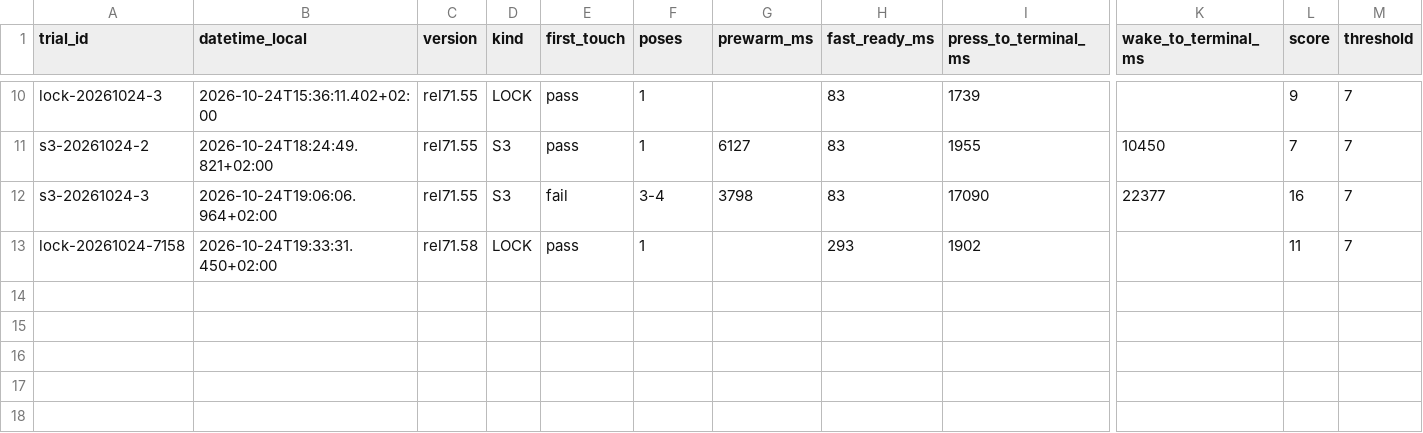
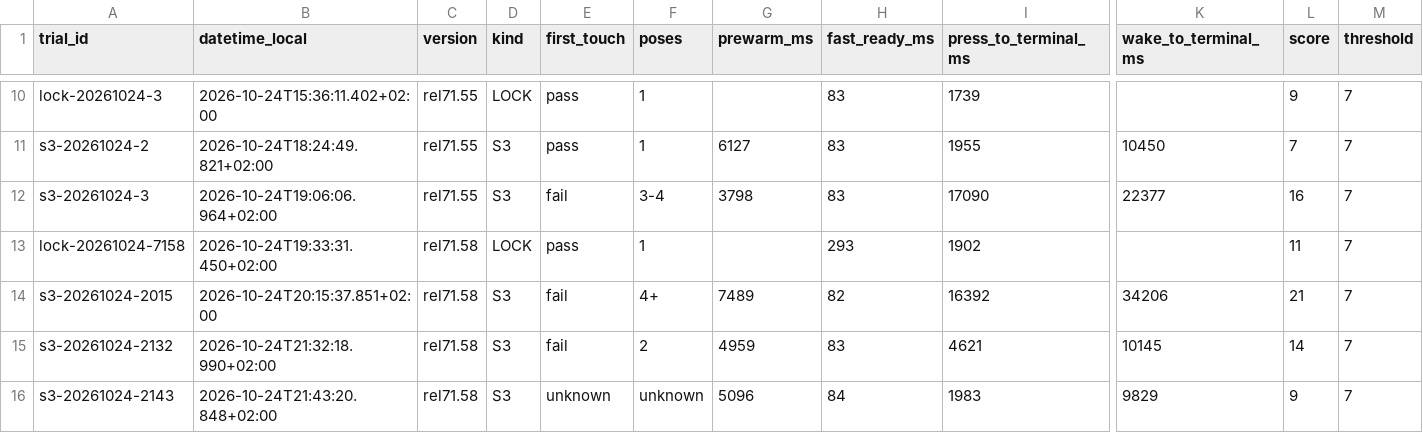
Before and after one commit to GodsQuantum/Huawei-Matebook-13-Linux, a CSV file: fingerprint/docs/HARDWARE_TRIALS.csv, drawn as a sheet; only a part is shown, gaps mark what is left out; rows hold the shown columns only; the diff names each change by its address in the sheet, - before the commit and + after, or states it on an @@ line.

Commit message:
qa: recover legacy Hall of Fame and record rel71.58 S3 evidence

```diff
--- a/fingerprint/docs/HARDWARE_TRIALS.csv
+++ b/fingerprint/docs/HARDWARE_TRIALS.csv
+row 14: s3-20261024-2015 | 2026-10-24T20:15:37.851+02:00 | rel71.58 | S3 | fail | 4+ | 7489 | 82 | 16392 | 34206 | 21 | 7
+row 15: s3-20261024-2132 | 2026-10-24T21:32:18.990+02:00 | rel71.58 | S3 | fail | 2 | 4959 | 83 | 4621 | 10145 | 14 | 7
+row 16: s3-20261024-2143 | 2026-10-24T21:43:20.848+02:00 | rel71.58 | S3 | unknown | unknown | 5096 | 84 | 1983 | 9829 | 9 | 7
```
Also changed, not shown: 9 other files.
